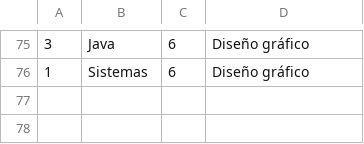
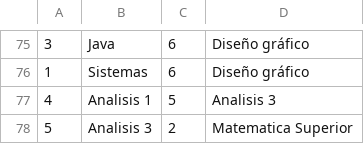
Before and after one commit to aleeevola/tp-final-died, a CSV file: aristas.csv, drawn as a sheet; only a part is shown, gaps mark what is left out; the diff names each change by its address in the sheet, - before the commit and + after, or states it on an @@ line.

```diff
--- a/aristas.csv
+++ b/aristas.csv
+row 77: 4 | Analisis 1 | 5 | Analisis 3
+row 78: 5 | Analisis 3 | 2 | Matematica Superior
```
Also changed, not shown: 6 other files.
